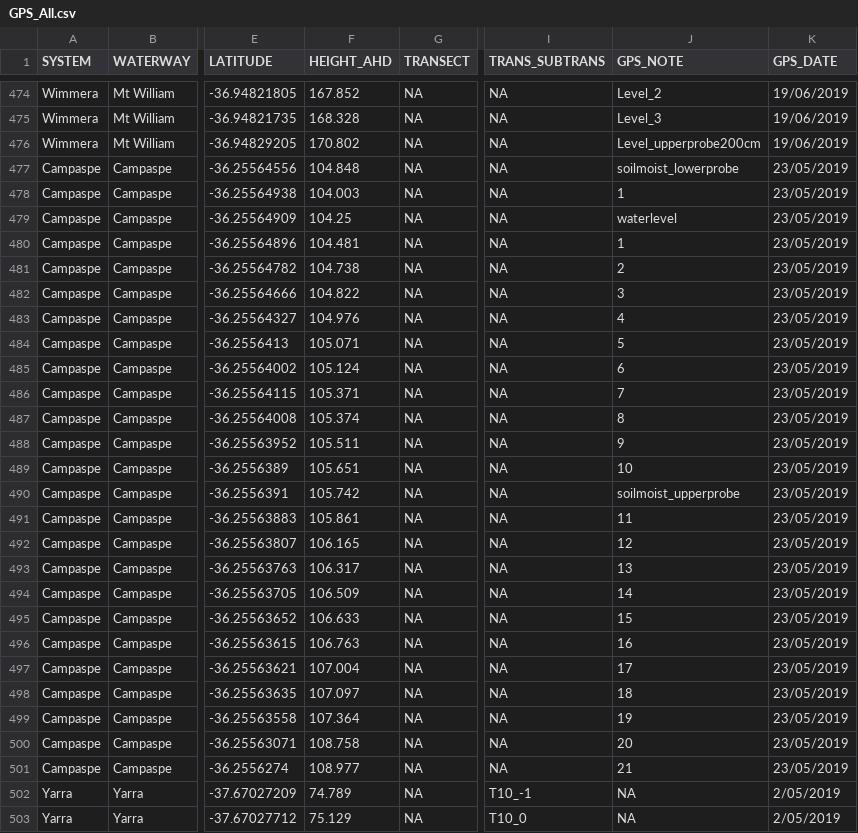
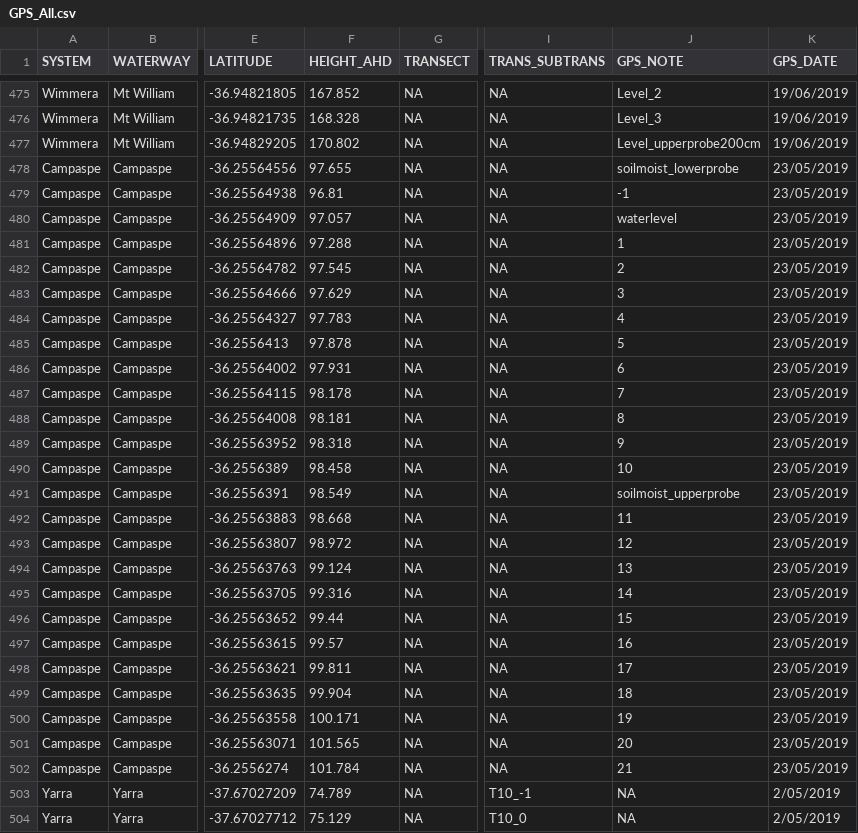
Before and after one commit to egouldo/VEFMAP_VEG_Stage6, a CSV file: data/raw_data/site_data/GPS_All.csv, drawn as a sheet; only a part is shown, gaps mark what is left out; addresses are those after the commit; the diff covers the shown part only; the diff names each change by its address in the sheet, - before the commit and + after, or states it on an @@ line.

```diff
--- a/data/raw_data/site_data/GPS_All.csv
+++ b/data/raw_data/site_data/GPS_All.csv
-F478 (HEIGHT_AHD): 104.848
+F478 (HEIGHT_AHD): 97.655
-F479 (HEIGHT_AHD): 104.003
+F479 (HEIGHT_AHD): 96.81
-J479 (GPS_NOTE): 1
+J479 (GPS_NOTE): -1
-F480 (HEIGHT_AHD): 104.25
+F480 (HEIGHT_AHD): 97.057
-F481 (HEIGHT_AHD): 104.481
+F481 (HEIGHT_AHD): 97.288
-F482 (HEIGHT_AHD): 104.738
+F482 (HEIGHT_AHD): 97.545
-F483 (HEIGHT_AHD): 104.822
+F483 (HEIGHT_AHD): 97.629
-F484 (HEIGHT_AHD): 104.976
+F484 (HEIGHT_AHD): 97.783
-F485 (HEIGHT_AHD): 105.071
+F485 (HEIGHT_AHD): 97.878
-F486 (HEIGHT_AHD): 105.124
+F486 (HEIGHT_AHD): 97.931
-F487 (HEIGHT_AHD): 105.371
+F487 (HEIGHT_AHD): 98.178
-F488 (HEIGHT_AHD): 105.374
+F488 (HEIGHT_AHD): 98.181
-F489 (HEIGHT_AHD): 105.511
+F489 (HEIGHT_AHD): 98.318
-F490 (HEIGHT_AHD): 105.651
+F490 (HEIGHT_AHD): 98.458
-F491 (HEIGHT_AHD): 105.742
+F491 (HEIGHT_AHD): 98.549
-F492 (HEIGHT_AHD): 105.861
+F492 (HEIGHT_AHD): 98.668
-F493 (HEIGHT_AHD): 106.165
+F493 (HEIGHT_AHD): 98.972
-F494 (HEIGHT_AHD): 106.317
+F494 (HEIGHT_AHD): 99.124
-F495 (HEIGHT_AHD): 106.509
+F495 (HEIGHT_AHD): 99.316
-F496 (HEIGHT_AHD): 106.633
+F496 (HEIGHT_AHD): 99.44
-F497 (HEIGHT_AHD): 106.763
+F497 (HEIGHT_AHD): 99.57
-F498 (HEIGHT_AHD): 107.004
+F498 (HEIGHT_AHD): 99.811
-F499 (HEIGHT_AHD): 107.097
+F499 (HEIGHT_AHD): 99.904
-F500 (HEIGHT_AHD): 107.364
+F500 (HEIGHT_AHD): 100.171
-F501 (HEIGHT_AHD): 108.758
+F501 (HEIGHT_AHD): 101.565
-F502 (HEIGHT_AHD): 108.977
+F502 (HEIGHT_AHD): 101.784
```
Also changed, not shown: 1 added row, 1 removed row and 24 edited cells elsewhere in this file.
